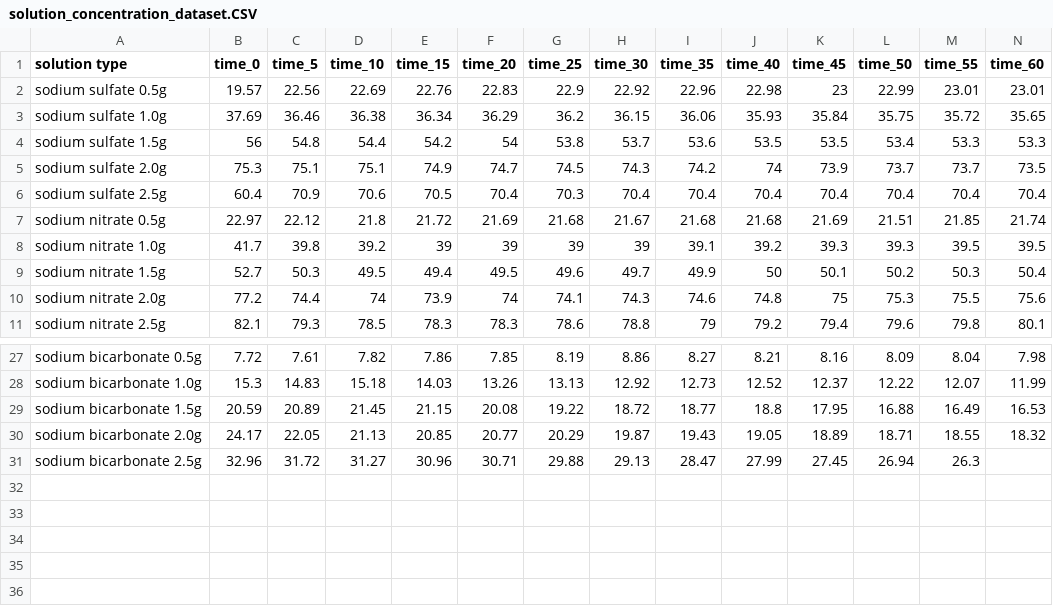
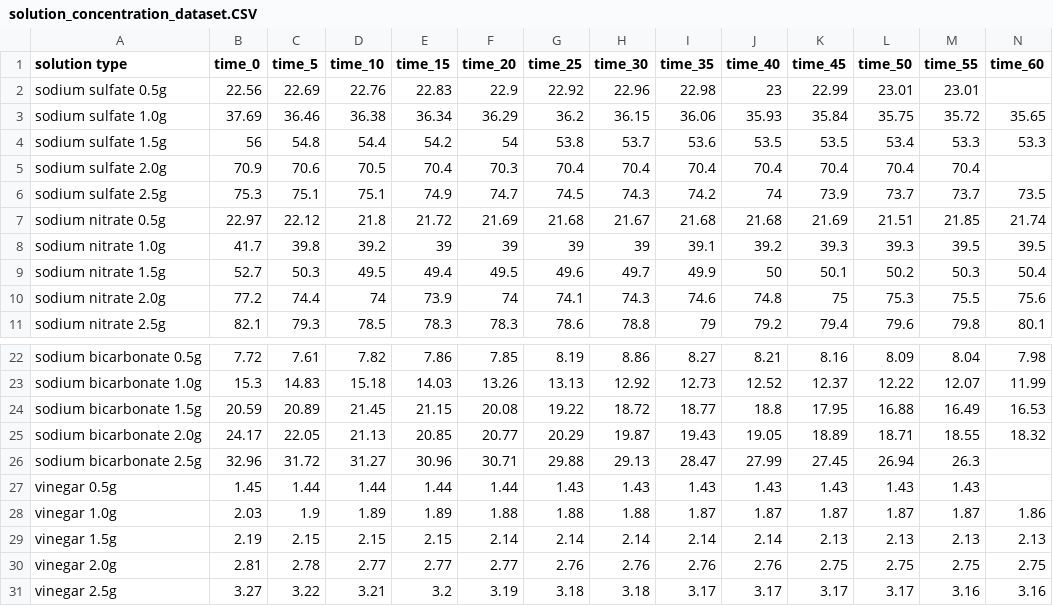
Before and after one commit to dolphin2410/ecp, a CSV file: dataset/solution_concentration_dataset.CSV, drawn as a sheet; only a part is shown, gaps mark what is left out; the diff covers the shown part only.

```diff
--- a/dataset/solution_concentration_dataset.CSV
+++ b/dataset/solution_concentration_dataset.CSV
@@ -1,7 +1,7 @@
 solution type,time_0,time_5,time_10,time_15,time_20,time_25,time_30,time_35,time_40,time_45,time_50,time_55,time_60
-sodium sulfate 0.5g,19.57,22.56,22.69,22.76,22.83,22.9,22.92,22.96,22.98,23,22.99,23.01,23.01
+sodium sulfate 0.5g,22.56,22.69,22.76,22.83,22.9,22.92,22.96,22.98,23,22.99,23.01,23.01,
 sodium sulfate 1.0g,37.69,36.46,36.38,36.34,36.29,36.2,36.15,36.06,35.93,35.84,35.75,35.72,35.65
 sodium sulfate 1.5g,56,54.8,54.4,54.2,54,53.8,53.7,53.6,53.5,53.5,53.4,53.3,53.3
-sodium sulfate 2.0g,75.3,75.1,75.1,74.9,74.7,74.5,74.3,74.2,74,73.9,73.7,73.7,73.5
-sodium sulfate 2.5g,60.4,70.9,70.6,70.5,70.4,70.3,70.4,70.4,70.4,70.4,70.4,70.4,70.4
+sodium sulfate 2.0g,70.9,70.6,70.5,70.4,70.3,70.4,70.4,70.4,70.4,70.4,70.4,70.4,
+sodium sulfate 2.5g,75.3,75.1,75.1,74.9,74.7,74.5,74.3,74.2,74,73.9,73.7,73.7,73.5
 sodium nitrate 0.5g,22.97,22.12,21.8,21.72,21.69,21.68,21.67,21.68,21.68,21.69,21.51,21.85,21.74
@@ -31 +26,6 @@ sodium bicarbonate 2.0g,24.17,22.05,21.13,20.85,20.77,20.29,19.87,19.43,19.05,18
 sodium bicarbonate 2.5g,32.96,31.72,31.27,30.96,30.71,29.88,29.13,28.47,27.99,27.45,26.94,26.3,
+vinegar 0.5g,1.45,1.44,1.44,1.44,1.44,1.43,1.43,1.43,1.43,1.43,1.43,1.43,
+vinegar 1.0g,2.03,1.9,1.89,1.89,1.88,1.88,1.88,1.87,1.87,1.87,1.87,1.87,1.86
+vinegar 1.5g,2.19,2.15,2.15,2.15,2.14,2.14,2.14,2.14,2.14,2.13,2.13,2.13,2.13
+vinegar 2.0g,2.81,2.78,2.77,2.77,2.77,2.76,2.76,2.76,2.76,2.75,2.75,2.75,2.75
+vinegar 2.5g,3.27,3.22,3.21,3.2,3.19,3.18,3.18,3.17,3.17,3.17,3.17,3.16,3.16
```
Also changed, not shown: 1 removed row and 52 edited cells elsewhere in this file, dataset/distance_pole_dataset.CSV, dataset/geometric_shape_dataset.CSV, 8 other files.
